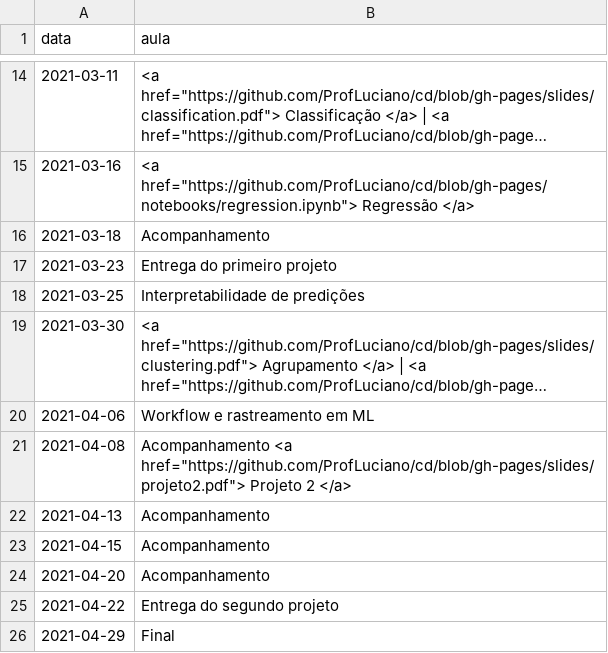
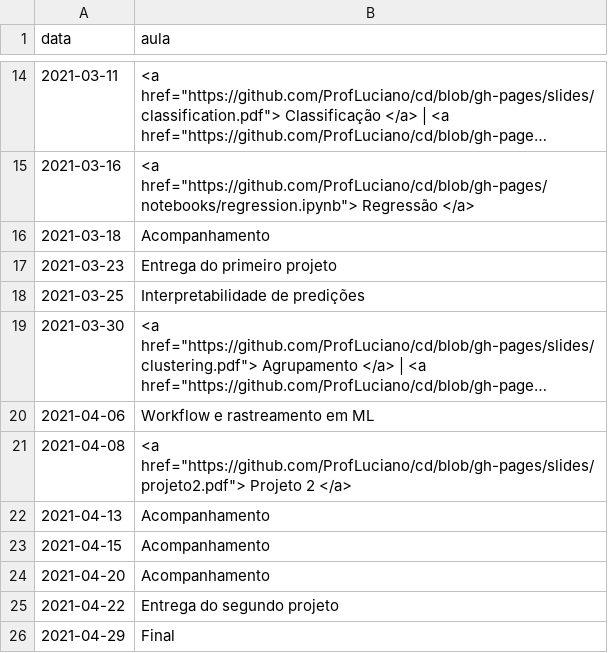
Before and after one commit to ProfLuciano/cd, a CSV file: pages/data.csv, drawn as a sheet; only a part is shown, gaps mark what is left out; long unchanged cells end in ….

Commit message:
updating schedule

```diff
--- a/pages/data.csv
+++ b/pages/data.csv
@@ -20,3 +20,3 @@ data,aula
 2021-04-06,Workflow e rastreamento em ML
-2021-04-08,Acompanhamento <a href="https://github.com/ProfLuciano/cd/blob/gh-pages/slides/projeto2.pdf"> Projeto 2 </a>
+2021-04-08,<a href="https://github.com/ProfLuciano/cd/blob/gh-pages/slides/projeto2.pdf"> Projeto 2 </a>
 2021-04-13,Acompanhamento
```
